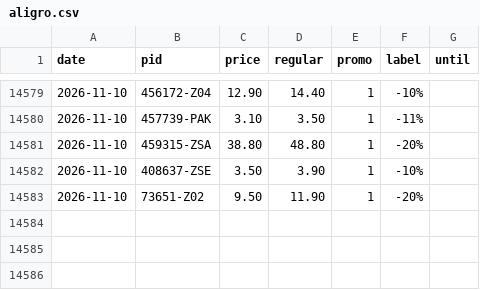
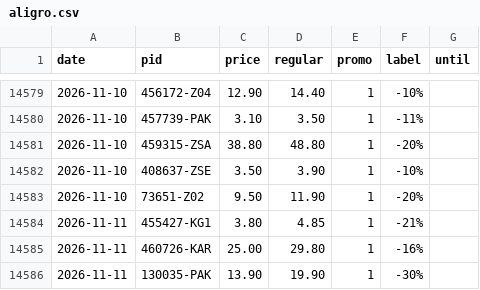
Before and after one commit to komiting/lausanneCatalogs, a CSV file: data/prices/aligro.csv, drawn as a sheet; only a part is shown, gaps mark what is left out; the diff names each change by its address in the sheet, - before the commit and + after, or states it on an @@ line.

```diff
--- a/data/prices/aligro.csv
+++ b/data/prices/aligro.csv
+row 14584: 2026-11-11 | 455427-KG1 | 3.80 | 4.85 | 1 | -21%
+row 14585: 2026-11-11 | 460726-KAR | 25.00 | 29.80 | 1 | -16%
+row 14586: 2026-11-11 | 130035-PAK | 13.90 | 19.90 | 1 | -30%
```
Also changed, not shown: data/basket.csv, data/prices/aldi.csv, 11 other files.
